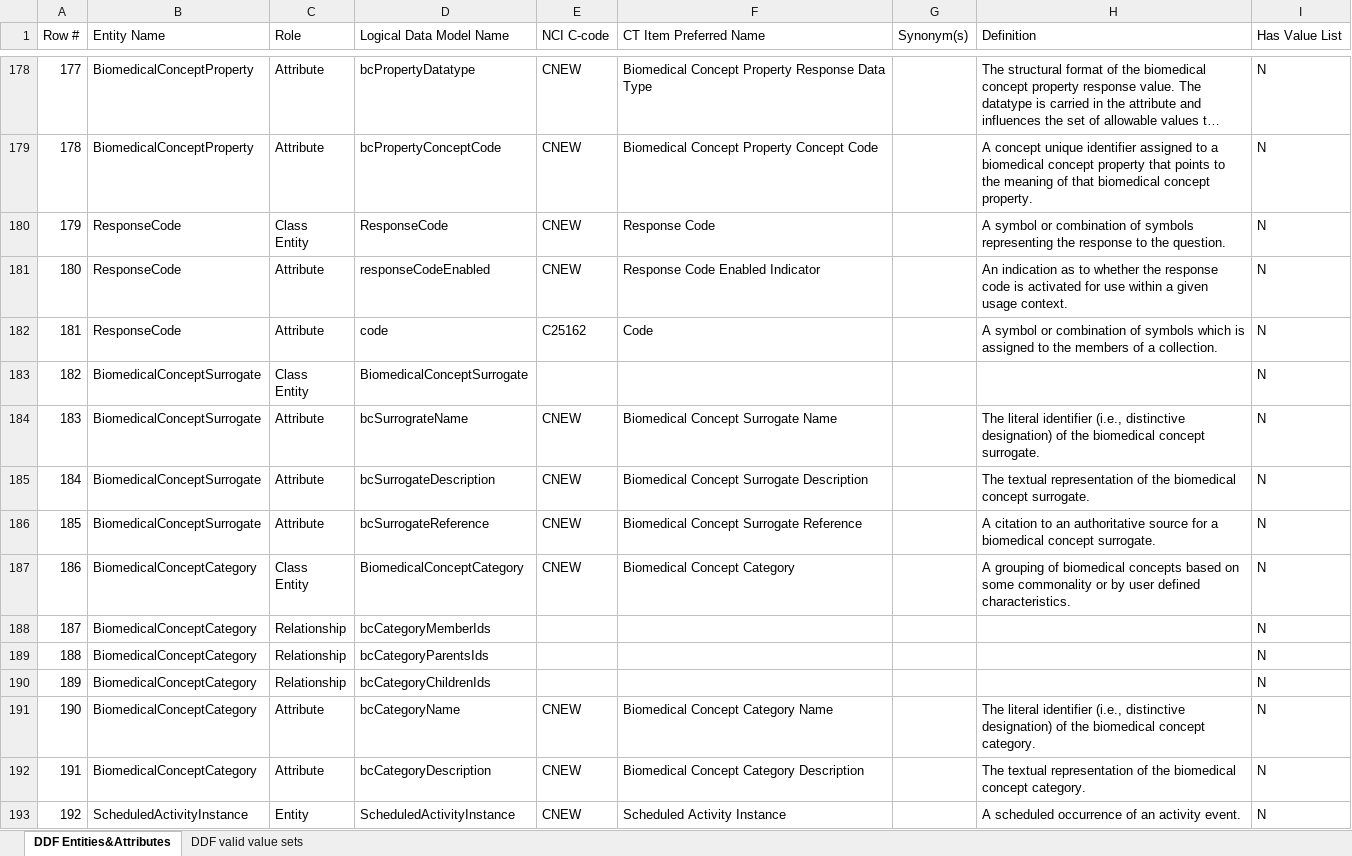
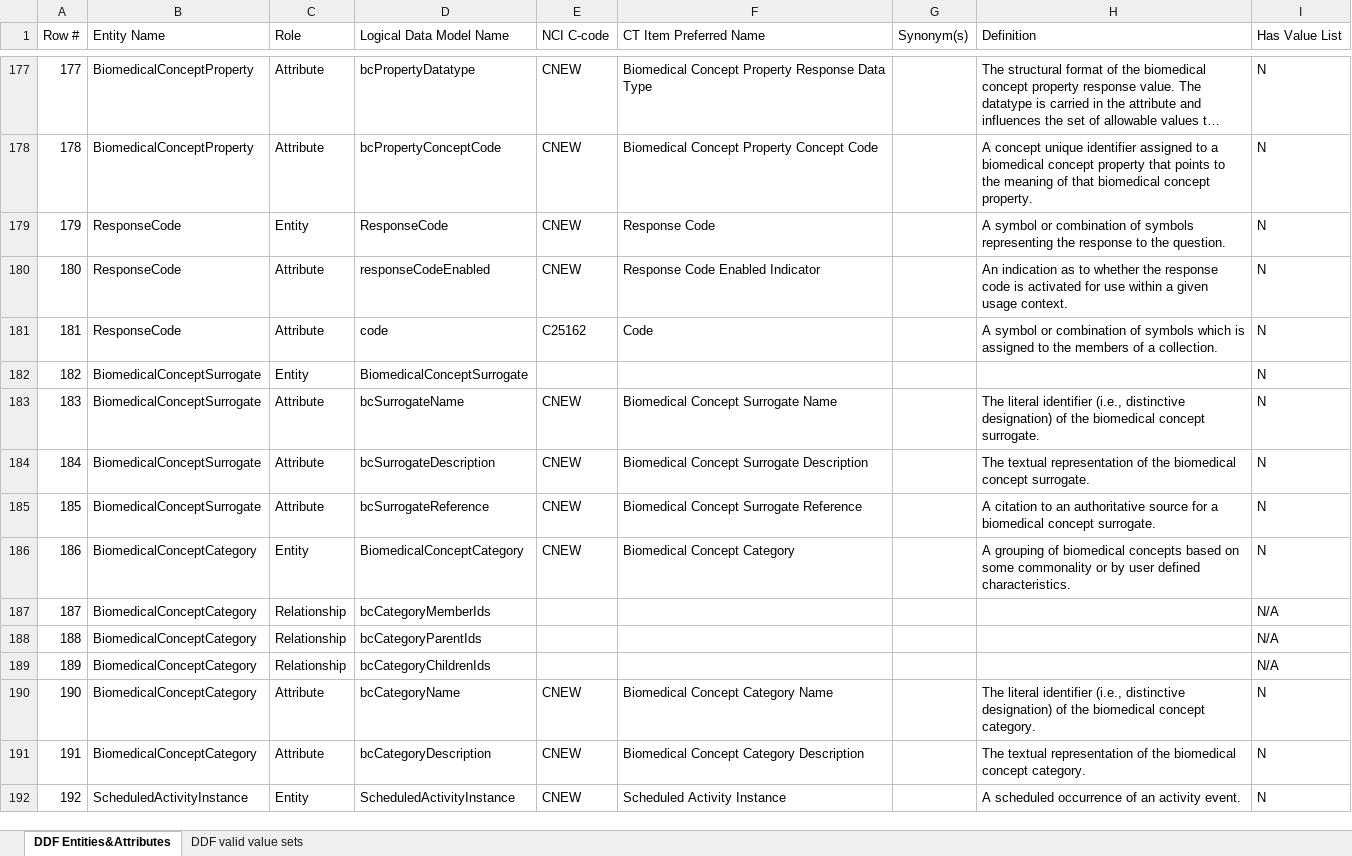
Before and after one commit to neo4j-field/usdm-dictionary-generator, an Excel workbook: src/main/resources/USDM_CT.xlsx, sheet DDF Entities&Attributes, drawn as a sheet; only a part is shown, gaps mark what is left out; long unchanged cells end in …; values as stored, in another font and other column widths than the file's, no cell formats; addresses are those after the commit; ↵ is a line break in a cell; the diff covers the shown part only; the diff names each change by its address in the sheet, - before the commit and + after, or states it on an @@ line.

```diff
--- a/src/main/resources/USDM_CT.xlsx (sheet DDF Entities&Attributes)
+++ b/src/main/resources/USDM_CT.xlsx (sheet DDF Entities&Attributes)
-C179 (Role): Class ↵ Entity
+C179 (Role): Entity
-C182 (Role): Class ↵ Entity
+C182 (Role): Entity
-D183 (Logical Data Model Name): bcSurrograteName
+D183 (Logical Data Model Name): bcSurrogateName
-C186 (Role): Class ↵ Entity
+C186 (Role): Entity
-I187:I189 (Has Value List): N
+I187:I189 (Has Value List): N/A
-D188 (Logical Data Model Name): bcCategoryParentsIds
+D188 (Logical Data Model Name): bcCategoryParentIds
```
Also changed, not shown: 1 removed row and 63 edited cells elsewhere in this sheet, sheet DDF valid value sets, cell formats, 7 other files.
